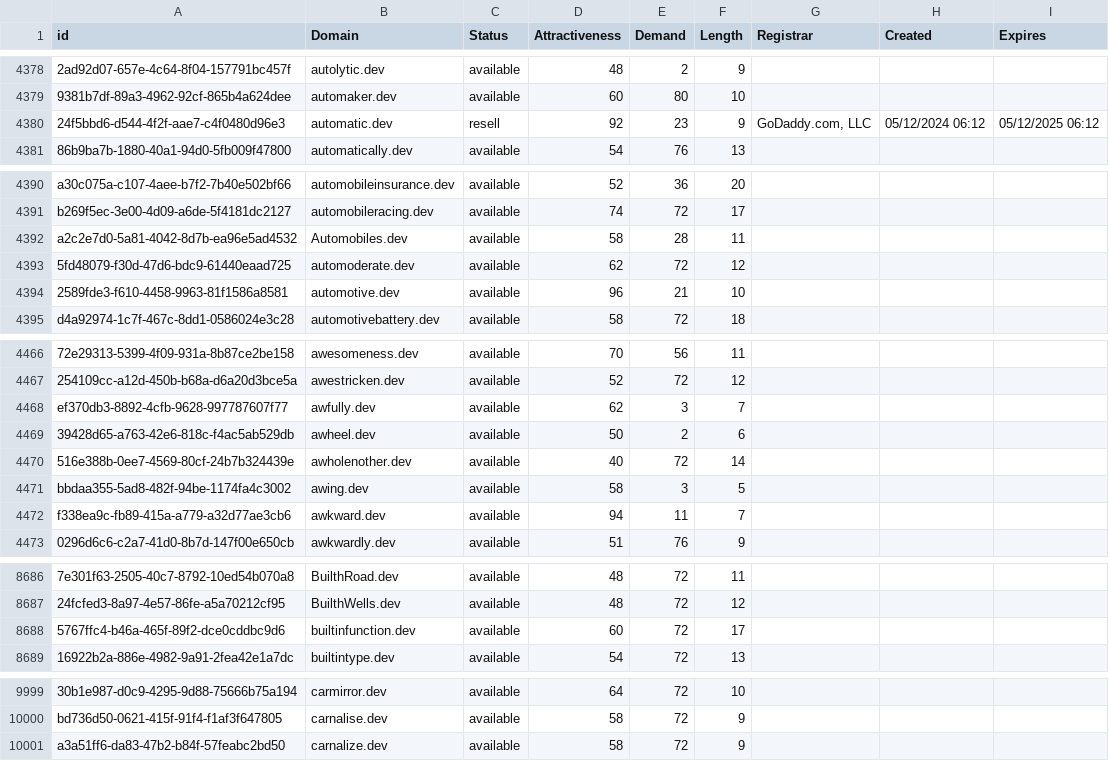
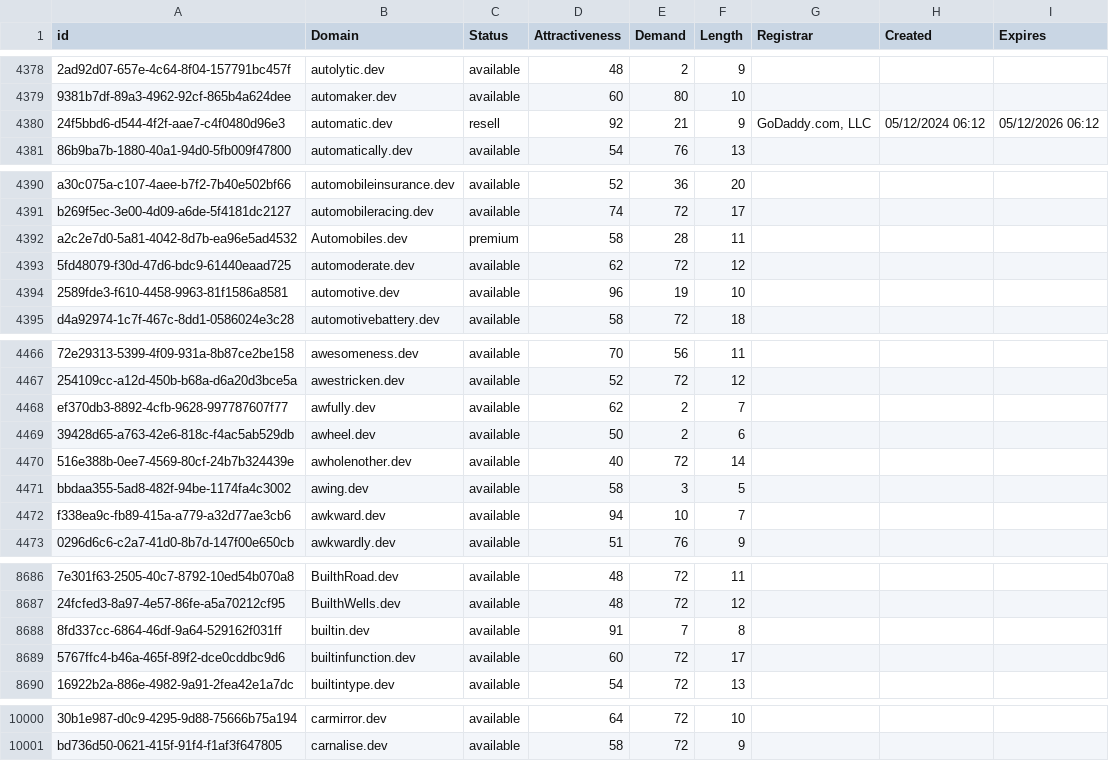
Before and after one commit to UniqueDomains/dev-oneword-domains, a CSV file: dev.csv, drawn as a sheet; only a part is shown, gaps mark what is left out; removed rows and columns are numbered as before the commit, all else as after; the diff covers the shown part only; the diff names each change by its address in the sheet, - before the commit and + after, or states it on an @@ line.

```diff
--- a/dev.csv
+++ b/dev.csv
-E4380 (Demand): 23
+E4380 (Demand): 21
-I4380 (Expires): 05/12/2025 06:12
+I4380 (Expires): 05/12/2026 06:12
-C4392 (Status): available
+C4392 (Status): premium
-E4394 (Demand): 21
+E4394 (Demand): 19
-E4468 (Demand): 3
+E4468 (Demand): 2
-E4472 (Demand): 11
+E4472 (Demand): 10
+row 8688: 8fd337cc-6864-46df-9a64-529162f031ff | builtin.dev | available | 91 | 7 | 8
-row 10001: a3a51ff6-da83-47b2-b84f-57feabc2bd50 | carnalize.dev | available | 58 | 72 | 9
```
Also changed, not shown: 5 added rows, 5 removed rows and 76 edited cells elsewhere in this file, 2 other files.
